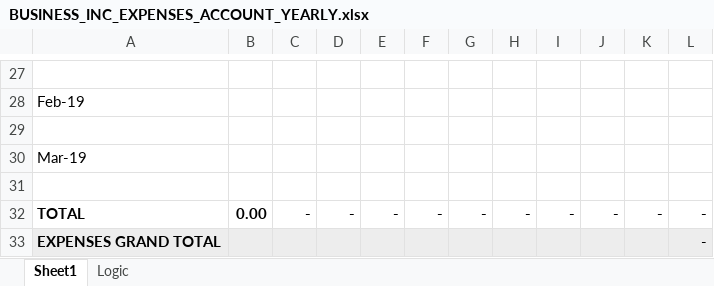
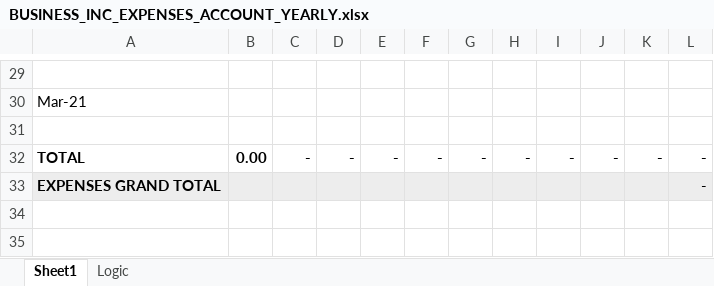
Before and after one commit to TaxMatterz/forms, an Excel workbook: BUSINESS_INC_EXPENSES_ACCOUNT_YEARLY.xlsx, sheet Sheet1, drawn as a sheet; only a part is shown, gaps mark what is left out; values as stored, in another font and other column widths than the file's, no borders; charts and pictures and conditional formats not drawn; removed rows and columns are numbered as before the commit, all else as after; the diff covers the shown part only; the diff names each change by its address in the sheet, - before the commit and + after, or states it on an @@ line.

```diff
--- a/BUSINESS_INC_EXPENSES_ACCOUNT_YEARLY.xlsx (sheet Sheet1)
+++ b/BUSINESS_INC_EXPENSES_ACCOUNT_YEARLY.xlsx (sheet Sheet1)
-A30: Feb-19
+A30: Mar-21
-row 29: (empty)
-row 30: Mar-19
```
Also changed, not shown: 2 added rows and 12 edited cells elsewhere in this sheet, sheet Logic, formulas that keep their value, charts or pictures, BUSINESS_INC_EXPENSES_ACCOUNT_SIX_MONTHLY.xlsx, TAXI_INC_EXPENSES_ACCOUNT_SIX_MONTHLY.xlsx, 1 other file.
